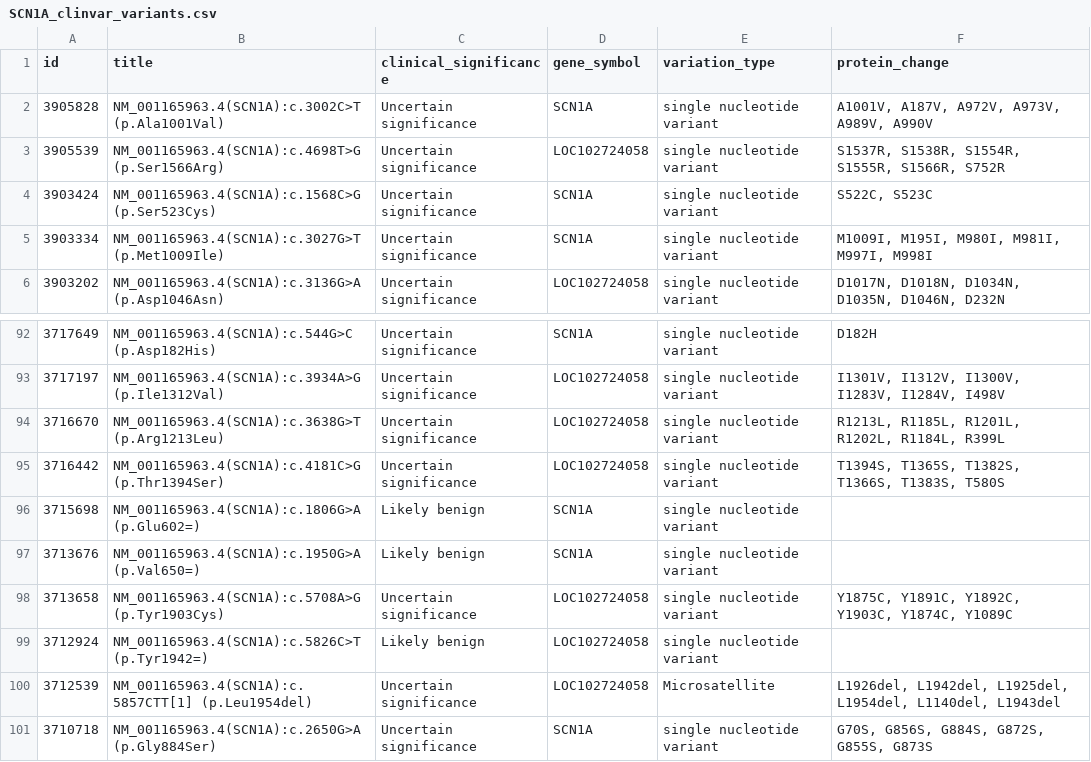
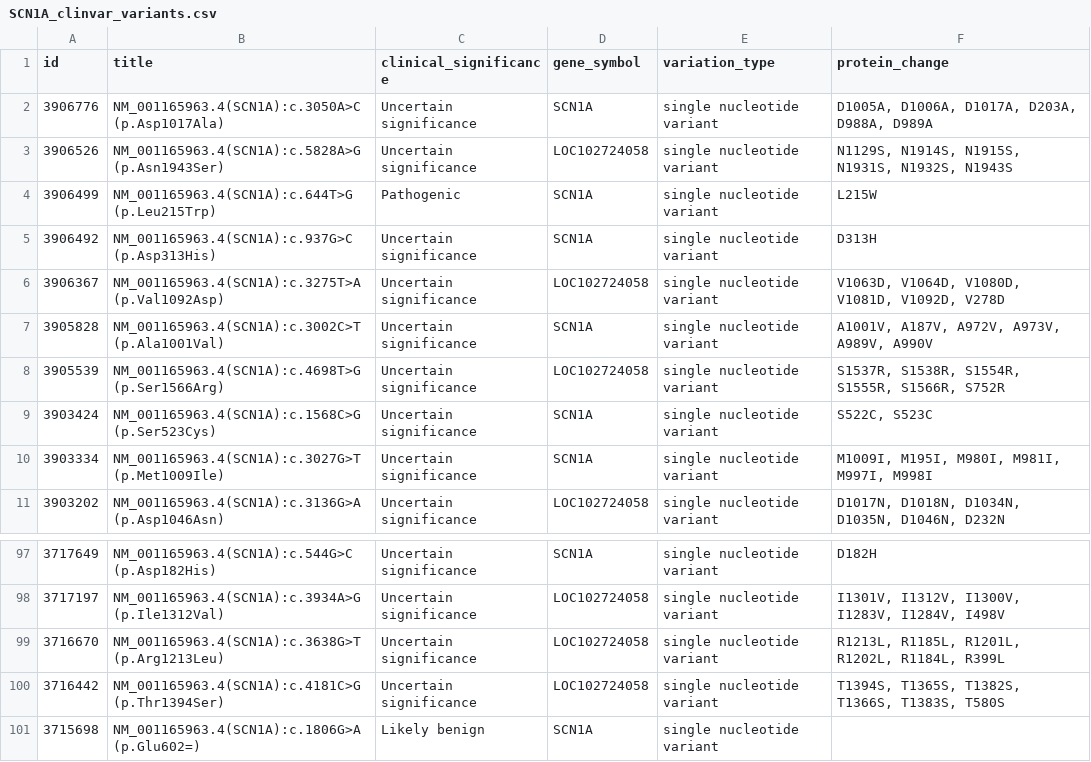
Before and after one commit to wperlichek/comparative-genomics-pipeline, a CSV file: data/output/variants/SCN1A_clinvar_variants.csv, drawn as a sheet; only a part is shown, gaps mark what is left out; removed rows and columns are numbered as before the commit, all else as after; the diff names each change by its address in the sheet, - before the commit and + after, or states it on an @@ line.

Commit message:
fix: uniprot variants by gene name, not protein name

```diff
--- a/data/output/variants/SCN1A_clinvar_variants.csv
+++ b/data/output/variants/SCN1A_clinvar_variants.csv
+row 2: 3906776 | NM_001165963.4(SCN1A):c.3050A>C (p.Asp1017Ala) | Uncertain significance | SCN1A | single nucleotide variant | D1005A, D1006A, D1017A, D203A, D988A, D989A
+row 3: 3906526 | NM_001165963.4(SCN1A):c.5828A>G (p.Asn1943Ser) | Uncertain significance | LOC102724058 | single nucleotide variant | N1129S, N1914S, N1915S, N1931S, N1932S, N1943S
+row 4: 3906499 | NM_001165963.4(SCN1A):c.644T>G (p.Leu215Trp) | Pathogenic | SCN1A | single nucleotide variant | L215W
+row 5: 3906492 | NM_001165963.4(SCN1A):c.937G>C (p.Asp313His) | Uncertain significance | SCN1A | single nucleotide variant | D313H
+row 6: 3906367 | NM_001165963.4(SCN1A):c.3275T>A (p.Val1092Asp) | Uncertain significance | LOC102724058 | single nucleotide variant | V1063D, V1064D, V1080D, V1081D, V1092D, V278D
-row 97: 3713676 | NM_001165963.4(SCN1A):c.1950G>A (p.Val650=) | Likely benign | SCN1A | single nucleotide variant
-row 98: 3713658 | NM_001165963.4(SCN1A):c.5708A>G (p.Tyr1903Cys) | Uncertain significance | LOC102724058 | single nucleotide variant | Y1875C, Y1891C, Y1892C, Y1903C, Y1874C, Y1089C
-row 99: 3712924 | NM_001165963.4(SCN1A):c.5826C>T (p.Tyr1942=) | Likely benign | LOC102724058 | single nucleotide variant
-row 100: 3712539 | NM_001165963.4(SCN1A):c.5857CTT[1] (p.Leu1954del) | Uncertain significance | LOC102724058 | Microsatellite | L1926del, L1942del, L1925del, L1954del, L1140del, L1943del
-row 101: 3710718 | NM_001165963.4(SCN1A):c.2650G>A (p.Gly884Ser) | Uncertain significance | SCN1A | single nucleotide variant | G70S, G856S, G884S, G872S, G855S, G873S
```
Also changed, not shown: data/output/conservation/DEPDC5_conservation.csv, data/output/conservation/SCN1A_conservation.csv, 12 other files.
